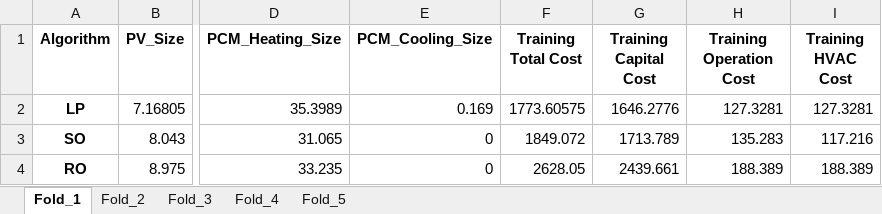
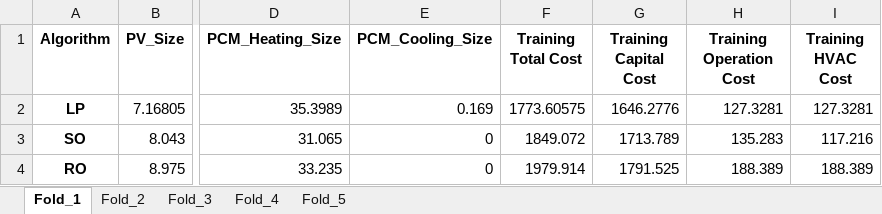
Before and after one commit to ARResearchCC/Capacity_Algo, an Excel workbook: Safe_Results/SA_Capacity_Costs/SA_Capacity_Costs_LPHB.xlsx, sheet Fold_1, drawn as a sheet; only a part is shown, gaps mark what is left out; values as stored, in another font and other column widths than the file's, no borders; the diff names each change by its address in the sheet, - before the commit and + after, or states it on an @@ line.

```diff
--- a/Safe_Results/SA_Capacity_Costs/SA_Capacity_Costs_LPHB.xlsx (sheet Fold_1)
+++ b/Safe_Results/SA_Capacity_Costs/SA_Capacity_Costs_LPHB.xlsx (sheet Fold_1)
-F4 (Training Total Cost): 2628.05
+F4 (Training Total Cost): 1979.914
-G4 (Training Capital Cost): 2439.661
+G4 (Training Capital Cost): 1791.525
```
Also changed, not shown: sheet Fold_2, sheet Fold_3, sheet Fold_4, sheet Fold_5, Safe_Results/SA_Capacity_Costs/SA_Capacity_Costs_HPHB.xlsx, Safe_Results/SA_Capacity_Costs/SA_Capacity_Costs_HPLB.xlsx, 16 other files.
